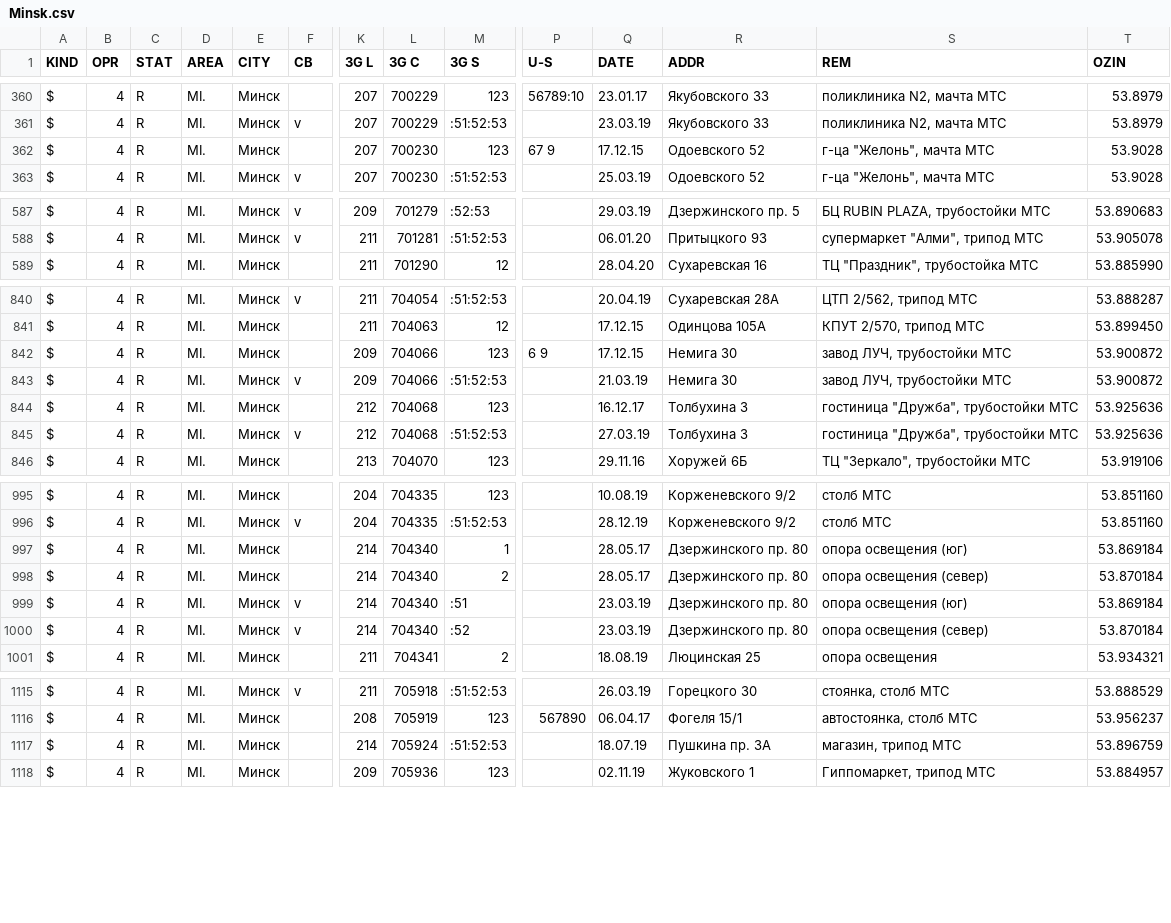
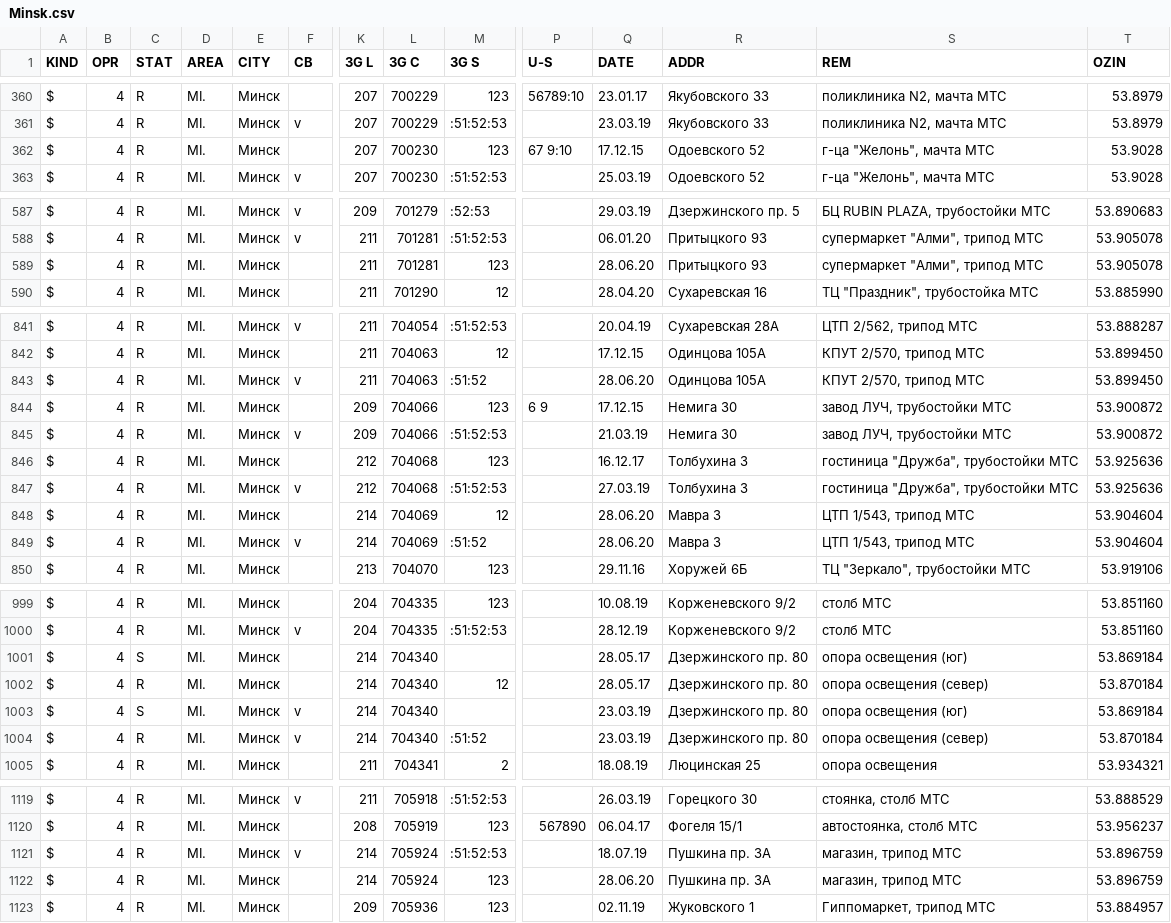
Before and after one commit to BYCellDatabase/csv, a CSV file: beCloud/Minsk.csv, drawn as a sheet; only a part is shown, gaps mark what is left out; addresses are those after the commit; rows hold the shown columns only; the diff covers the shown part only; the diff names each change by its address in the sheet, - before the commit and + after, or states it on an @@ line.

Commit message:
22 files | M MTS/Brest.csv, M MTS/Gomel.csv, M MTS/Grodno.csv, M MTS/Minsk.csv, M MTS/Mio.csv, M MTS/Vitebsk.csv, M Velcom/Gomel.csv, M Velcom/Grodno.csv, M Velcom/Minsk.csv, M Velcom/Mio.csv, M Velcom/Vitebsk.csv, M beCloud/Brest.csv, M beCloud/Gomel.csv, M beCloud/Grodno.csv, M beCloud/Minsk.csv, M beCloud/Mio.csv, M beCloud/Vitebsk.csv, M life/Brest.csv, M life/Gomel.csv, M life/Grodno.csv, M life/Mio.csv, M life/Vitebsk.csv

```diff
--- a/beCloud/Minsk.csv
+++ b/beCloud/Minsk.csv
-P362 (U-S): 67 9
+P362 (U-S): 67 9:10
+row 589: $ | 4 | R | MI. | Минск |  | 211 | 701281 | 123 |  | 28.06.20 | Притыцкого 93 | супермаркет "Алми", трипод МТС | 53.905078
+row 843: $ | 4 | R | MI. | Минск | v | 211 | 704063 | :51:52 |  | 28.06.20 | Одинцова 105А | КПУТ 2/570, трипод МТС | 53.899450
+row 848: $ | 4 | R | MI. | Минск |  | 214 | 704069 | 12 |  | 28.06.20 | Мавра 3 | ЦТП 1/543, трипод МТС | 53.904604
+row 849: $ | 4 | R | MI. | Минск | v | 214 | 704069 | :51:52 |  | 28.06.20 | Мавра 3 | ЦТП 1/543, трипод МТС | 53.904604
-C1001 (STAT): R
+C1001 (STAT): S
-M1001 (3G S): 1
+M1001 (3G S): (empty)
-M1002 (3G S): 2
+M1002 (3G S): 12
-C1003 (STAT): R
+C1003 (STAT): S
-M1003 (3G S): :51
+M1003 (3G S): (empty)
-M1004 (3G S): :52
+M1004 (3G S): :51:52
-F1121 (CB): (empty)
+F1121 (CB): v
+row 1122: $ | 4 | R | MI. | Минск |  | 214 | 705924 | 123 |  | 28.06.20 | Пушкина пр. 3А | магазин, трипод МТС | 53.896759
```
Also changed, not shown: 30 edited cells elsewhere in this file, MTS/Minsk.csv, MTS/Mio.csv, 19 other files.
